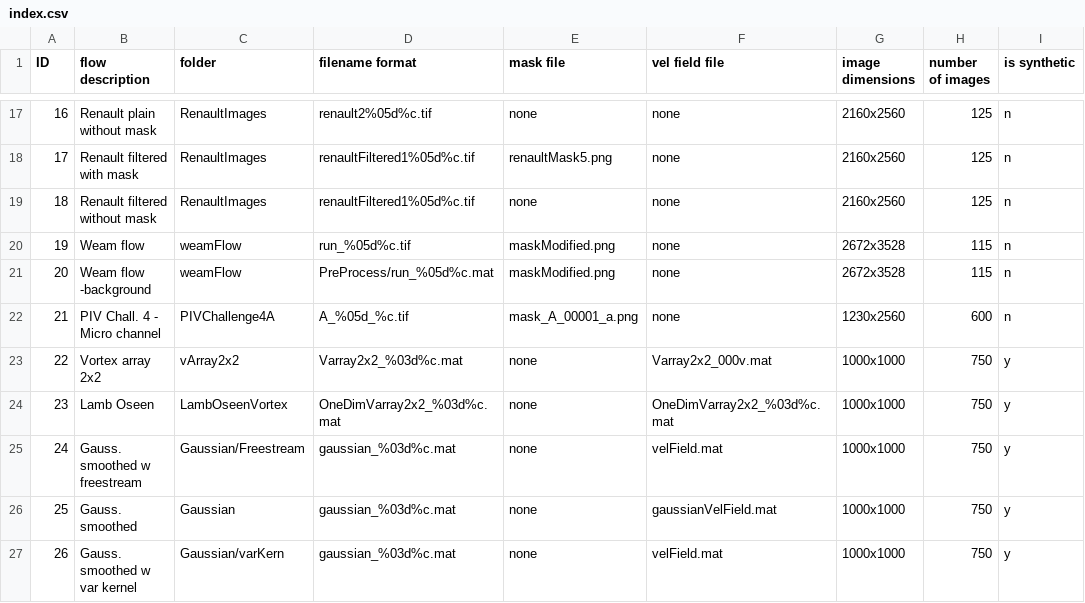
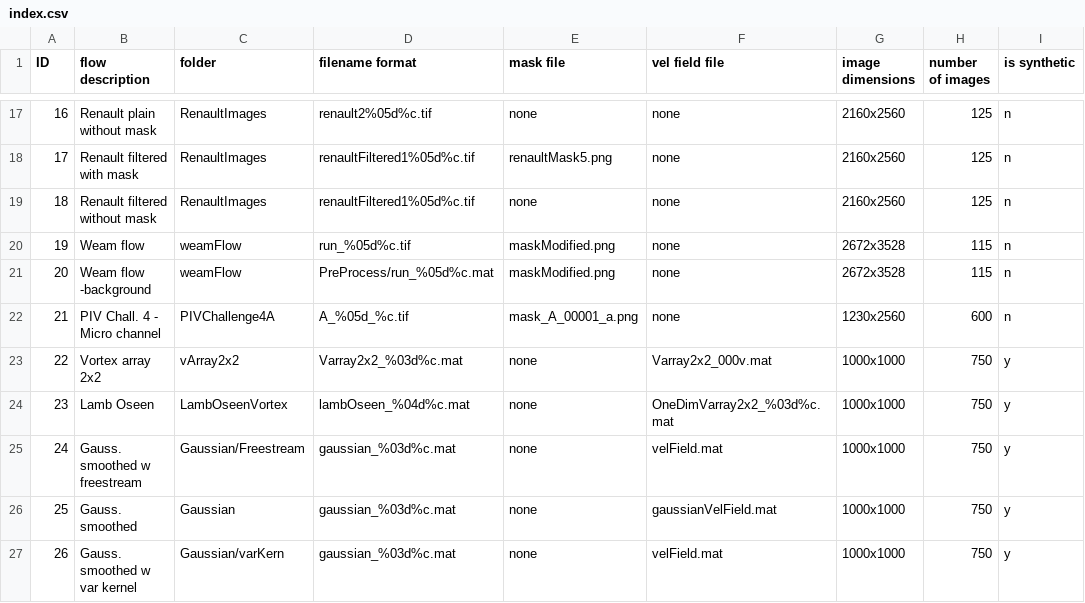
Before and after one commit to MattEdwards94/AdaptivePIV, a CSV file: index.csv, drawn as a sheet; only a part is shown, gaps mark what is left out; the diff names each change by its address in the sheet, - before the commit and + after, or states it on an @@ line.

Commit message:
updates the entry for the lambOseenVortex

```diff
--- a/index.csv
+++ b/index.csv
-D24 (filename format): OneDimVarray2x2_%03d%c.mat
+D24 (filename format): lambOseen_%04d%c.mat
```
